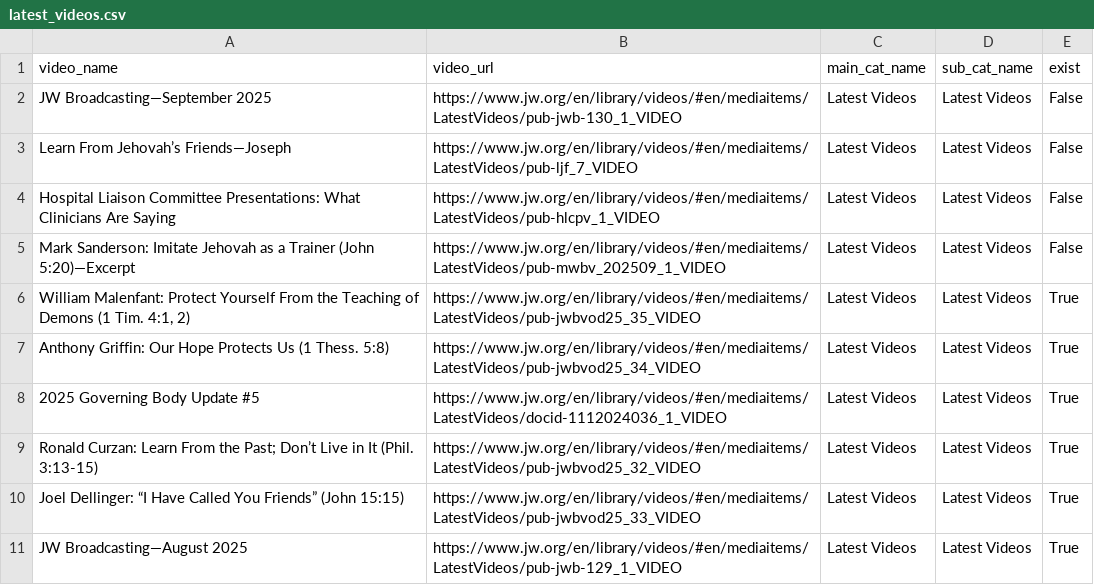
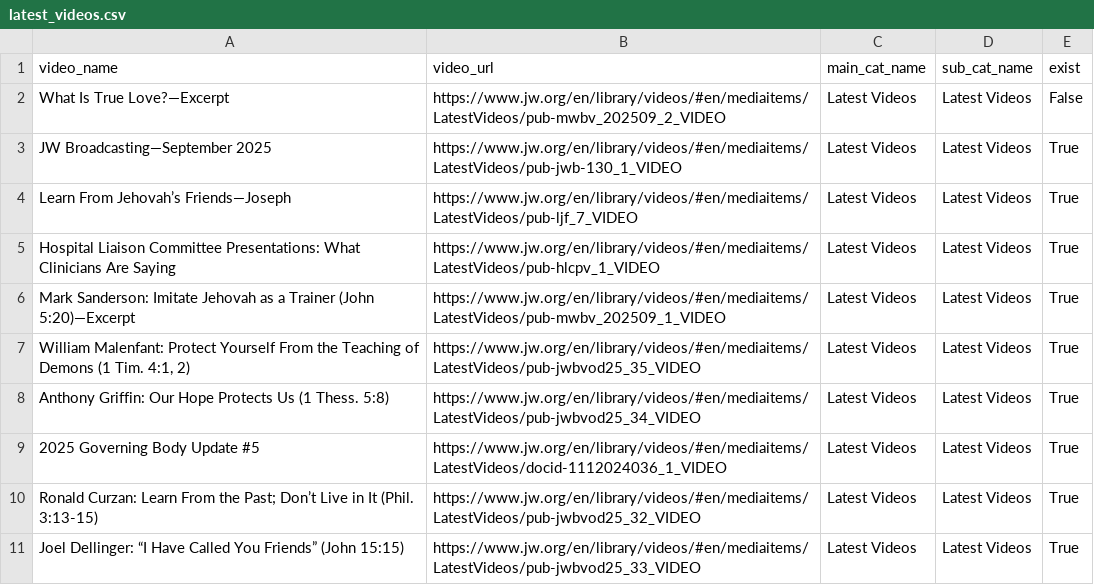
Before and after one commit to LukeRoberson/video, a CSV file: scripts/csv/latest_videos.csv, drawn as a sheet.

```diff
--- a/scripts/csv/latest_videos.csv
+++ b/scripts/csv/latest_videos.csv
@@ -1,6 +1,7 @@
 video_name,video_url,main_cat_name,sub_cat_name,exist
-JW Broadcasting—September 2025,https://www.jw.org/en/library/videos/#en/mediaitems/LatestVideos/pub-jwb-130_1_VIDEO,Latest Videos,Latest Videos,False
-Learn From Jehovah’s Friends—Joseph,https://www.jw.org/en/library/videos/#en/mediaitems/LatestVideos/pub-ljf_7_VIDEO,Latest Videos,Latest Videos,False
-Hospital Liaison Committee Presentations: What Clinicians Are Saying,https://www.jw.org/en/library/videos/#en/mediaitems/LatestVideos/pub-hlcpv_1_VIDEO,Latest Videos,Latest Videos,False
-Mark Sanderson: Imitate Jehovah as a Trainer (John 5:20)—Excerpt,https://www.jw.org/en/library/videos/#en/mediaitems/LatestVideos/pub-mwbv_202509_1_VIDEO,Latest Videos,Latest Videos,False
+What Is True Love?—Excerpt,https://www.jw.org/en/library/videos/#en/mediaitems/LatestVideos/pub-mwbv_202509_2_VIDEO,Latest Videos,Latest Videos,False
+JW Broadcasting—September 2025,https://www.jw.org/en/library/videos/#en/mediaitems/LatestVideos/pub-jwb-130_1_VIDEO,Latest Videos,Latest Videos,True
+Learn From Jehovah’s Friends—Joseph,https://www.jw.org/en/library/videos/#en/mediaitems/LatestVideos/pub-ljf_7_VIDEO,Latest Videos,Latest Videos,True
+Hospital Liaison Committee Presentations: What Clinicians Are Saying,https://www.jw.org/en/library/videos/#en/mediaitems/LatestVideos/pub-hlcpv_1_VIDEO,Latest Videos,Latest Videos,True
+Mark Sanderson: Imitate Jehovah as a Trainer (John 5:20)—Excerpt,https://www.jw.org/en/library/videos/#en/mediaitems/LatestVideos/pub-mwbv_202509_1_VIDEO,Latest Videos,Latest Videos,True
 "William Malenfant: Protect Yourself From the Teaching of Demons (1 Tim. 4:1, 2)",https://www.jw.org/en/library/videos/#en/mediaitems/LatestVideos/pub-jwbvod25_35_VIDEO,Latest Videos,Latest Videos,True
@@ -10,2 +11 @@ Ronald Curzan: Learn From the Past; Don’t Live in It (Phil. 3:13-15),https://w
 Joel Dellinger: “I Have Called You Friends” (John 15:15),https://www.jw.org/en/library/videos/#en/mediaitems/LatestVideos/pub-jwbvod25_33_VIDEO,Latest Videos,Latest Videos,True
-JW Broadcasting—August 2025,https://www.jw.org/en/library/videos/#en/mediaitems/LatestVideos/pub-jwb-129_1_VIDEO,Latest Videos,Latest Videos,True
```
Also changed, not shown: scripts/csv/missing_videos.csv, scripts/csv/videos.csv, 46 other files.
